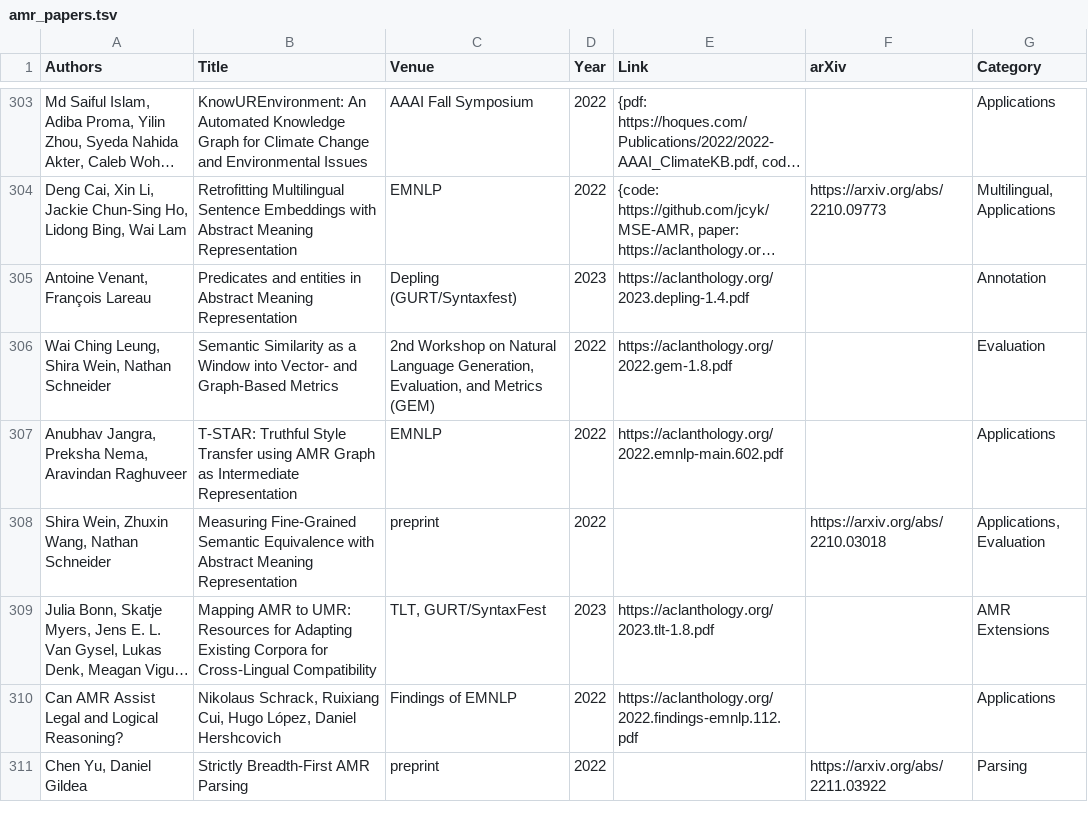
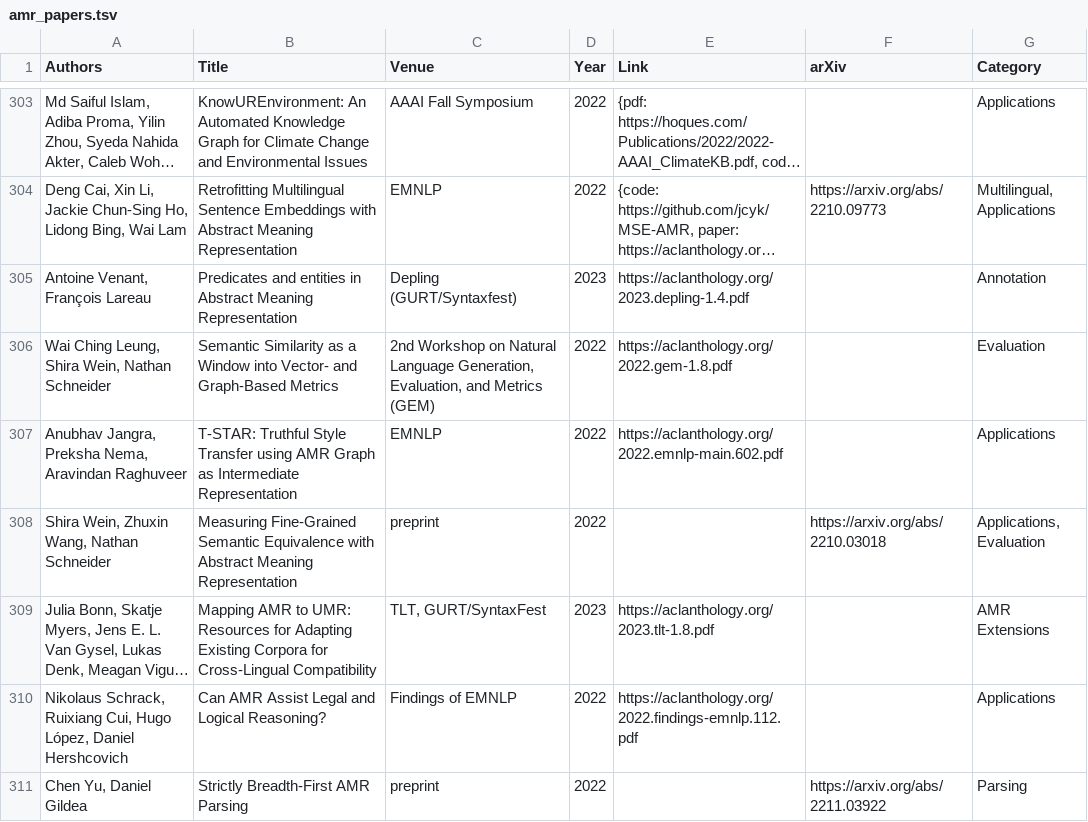
Before and after one commit to nert-nlp/AMR-Bibliography, a TSV file: data/amr_papers.tsv, drawn as a sheet; only a part is shown, gaps mark what is left out; long unchanged cells end in …; the diff names each change by its address in the sheet, - before the commit and + after, or states it on an @@ line.

Commit message:
Update amr_papers.tsv

```diff
--- a/data/amr_papers.tsv
+++ b/data/amr_papers.tsv
-A310 (Authors): Can AMR Assist Legal and Logical Reasoning?
+A310 (Authors): Nikolaus Schrack, Ruixiang Cui, Hugo López, Daniel Hershcovich
-B310 (Title): Nikolaus Schrack, Ruixiang Cui, Hugo López, Daniel Hershcovich
+B310 (Title): Can AMR Assist Legal and Logical Reasoning?
```
